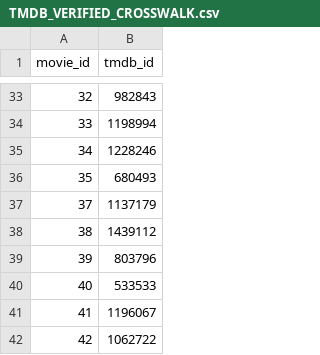
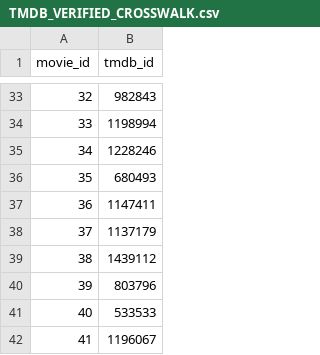
Before and after one commit to anton5267/rewind-letterboxd, a CSV file: docs/project/TMDB_VERIFIED_CROSSWALK.csv, drawn as a sheet; only a part is shown, gaps mark what is left out; the shorter side is filled out with more unchanged rows; the diff names each change by its address in the sheet, - before the commit and + after, or states it on an @@ line.

```diff
--- a/docs/project/TMDB_VERIFIED_CROSSWALK.csv
+++ b/docs/project/TMDB_VERIFIED_CROSSWALK.csv
+row 37: 36 | 1147411
```
Also changed, not shown: 8 other files.
